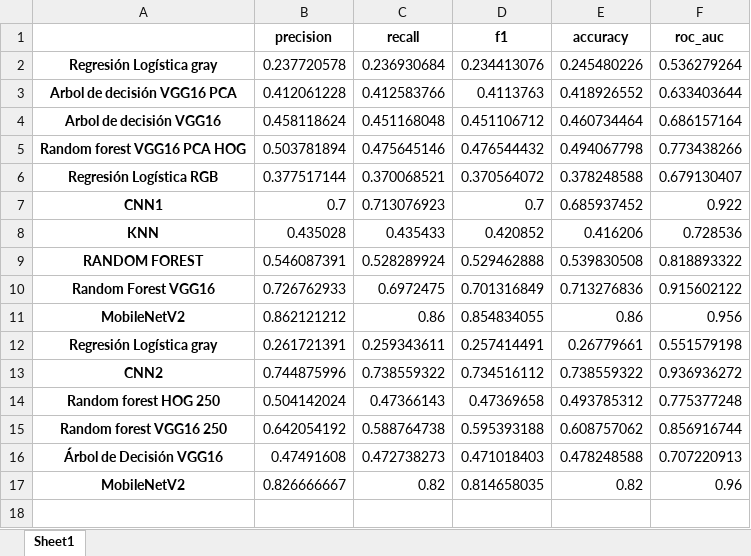
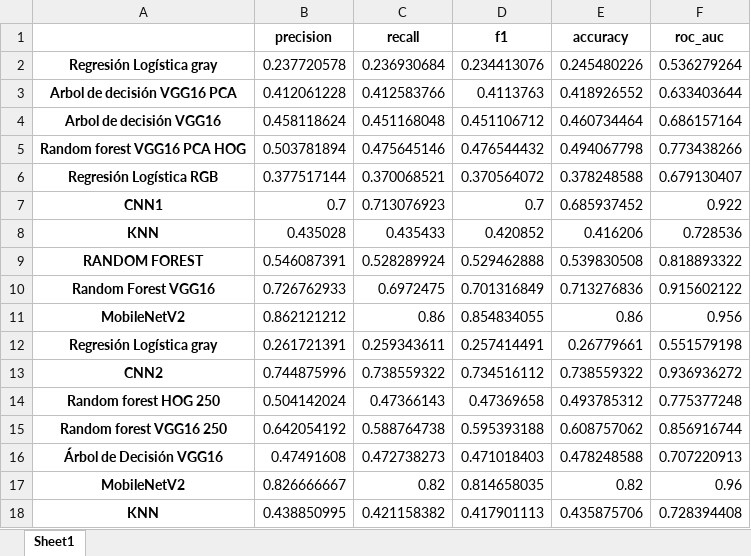
Before and after one commit to sabelayanez/clasificacion-supervisada, an Excel workbook: results_cv.xlsx, sheet Sheet1, drawn as a sheet; values as stored, in another font and other column widths than the file's, no borders; the diff names each change by its address in the sheet, - before the commit and + after, or states it on an @@ line.

```diff
--- a/results_cv.xlsx (sheet Sheet1)
+++ b/results_cv.xlsx (sheet Sheet1)
+row 18: KNN | 0.438850995 | 0.421158382 | 0.417901113 | 0.435875706 | 0.728394408
```
Also changed, not shown: 6 other files.
